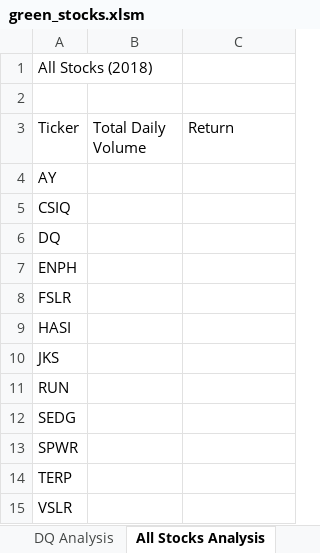
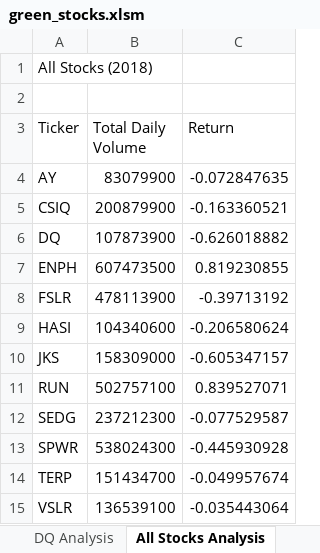
Before and after one commit to NensiH/stock-analysis, an Excel workbook: green_stocks.xlsm, sheet All Stocks Analysis, drawn as a sheet; values as stored, in another font and other column widths than the file's, no borders; the diff names each change by its address in the sheet, - before the commit and + after, or states it on an @@ line.

Commit message:
Adding 2.3.3 all tickers returns

```diff
--- a/green_stocks.xlsm (sheet All Stocks Analysis)
+++ b/green_stocks.xlsm (sheet All Stocks Analysis)
-B4 (Total Daily Volume): (empty)
+B4 (Total Daily Volume): 83079900
-C4 (Return): (empty)
+C4 (Return): -0.072847635
-B5 (Total Daily Volume): (empty)
+B5 (Total Daily Volume): 200879900
-C5 (Return): (empty)
+C5 (Return): -0.163360521
-B6 (Total Daily Volume): (empty)
+B6 (Total Daily Volume): 107873900
-C6 (Return): (empty)
+C6 (Return): -0.626018882
-B7 (Total Daily Volume): (empty)
+B7 (Total Daily Volume): 607473500
-C7 (Return): (empty)
+C7 (Return): 0.819230855
-B8 (Total Daily Volume): (empty)
+B8 (Total Daily Volume): 478113900
-C8 (Return): (empty)
+C8 (Return): -0.39713192
-B9 (Total Daily Volume): (empty)
+B9 (Total Daily Volume): 104340600
-C9 (Return): (empty)
+C9 (Return): -0.206580624
-B10 (Total Daily Volume): (empty)
+B10 (Total Daily Volume): 158309000
-C10 (Return): (empty)
+C10 (Return): -0.605347157
-B11 (Total Daily Volume): (empty)
+B11 (Total Daily Volume): 502757100
-C11 (Return): (empty)
+C11 (Return): 0.839527071
-B12 (Total Daily Volume): (empty)
+B12 (Total Daily Volume): 237212300
-C12 (Return): (empty)
+C12 (Return): -0.077529587
-B13 (Total Daily Volume): (empty)
+B13 (Total Daily Volume): 538024300
-C13 (Return): (empty)
+C13 (Return): -0.445930928
-B14 (Total Daily Volume): (empty)
+B14 (Total Daily Volume): 151434700
-C14 (Return): (empty)
+C14 (Return): -0.049957674
-B15 (Total Daily Volume): (empty)
+B15 (Total Daily Volume): 136539100
-C15 (Return): (empty)
+C15 (Return): -0.035443064
```
